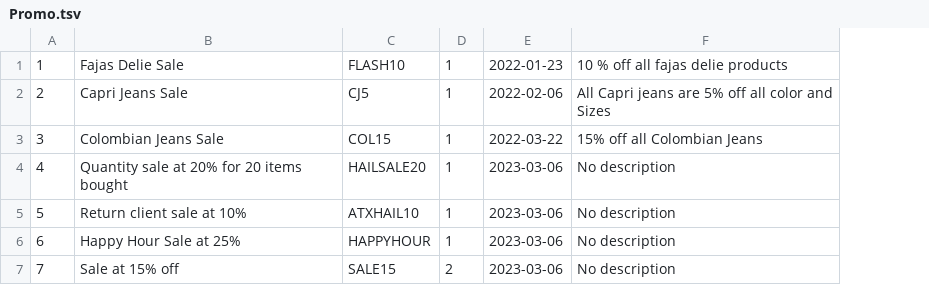
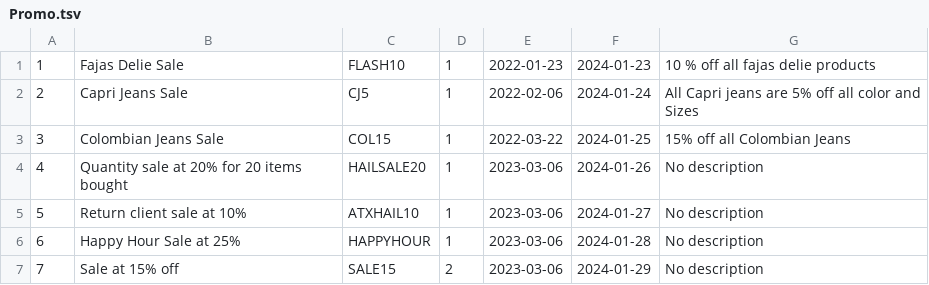
Before and after one commit to BrettMeirhofer/CIS4375-Group3, a TSV file: Backend/group3site/jeans/Data/Promo.tsv, drawn as a sheet; the diff names each change by its address in the sheet, - before the commit and + after, or states it on an @@ line.

Commit message:
Country / State / Address / Promo End Date

```diff
--- a/Backend/group3site/jeans/Data/Promo.tsv
+++ b/Backend/group3site/jeans/Data/Promo.tsv
+column F, rows 1-7: 2024-01-23 | 2024-01-24 | 2024-01-25 | 2024-01-26 | 2024-01-27 | 2024-01-28 | 2024-01-29
```
Also changed, not shown: Backend/group3site/jeans/Data/Customer.tsv, 11 other files.
